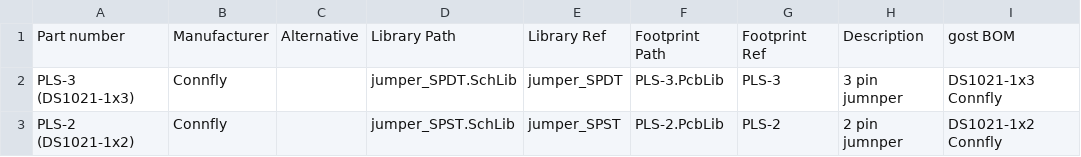
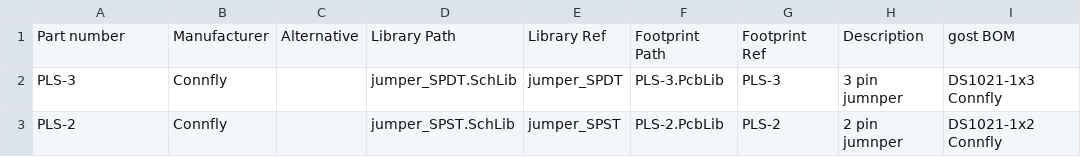
Before and after one commit to 00xED/altium-common, a CSV file: lib/parts_db/jumpers.csv, drawn as a sheet; only a part is shown; the diff names each change by its address in the sheet, - before the commit and + after, or states it on an @@ line.

```diff
--- a/lib/parts_db/jumpers.csv
+++ b/lib/parts_db/jumpers.csv
-A2: PLS-3 (DS1021-1x3)
+A2: PLS-3
-A3: PLS-2 (DS1021-1x2)
+A3: PLS-2
```
Also changed, not shown: lib/parts_db/inductors.csv, 4 other files.
